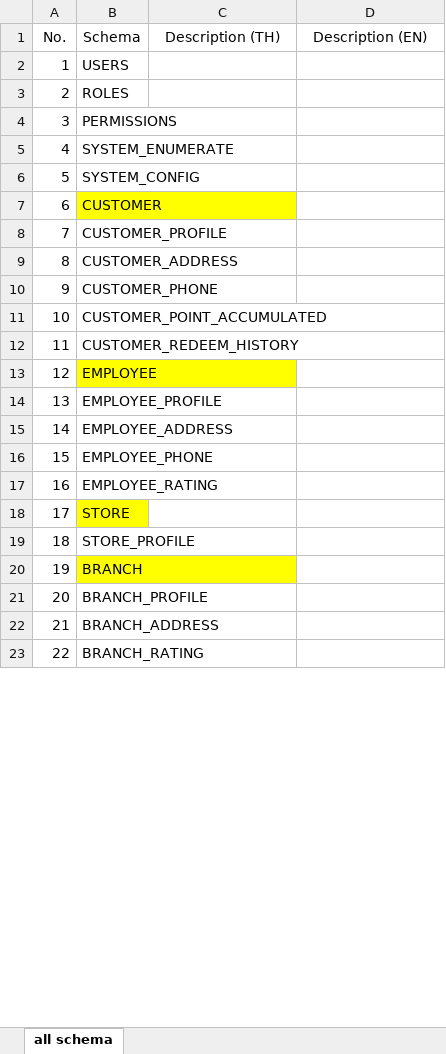
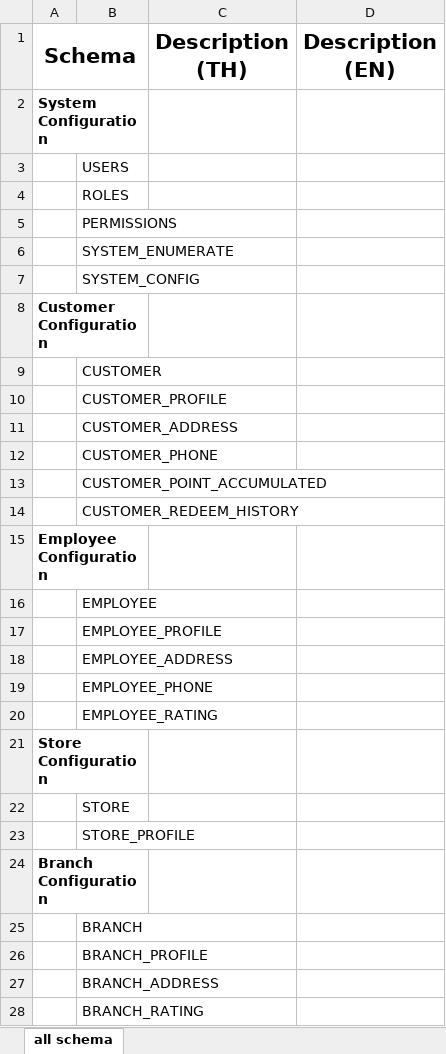
Before and after one commit to piyawat37/basicwebsite, an Excel workbook: document/schema.xlsx, sheet all schema, drawn as a sheet; only a part is shown; values as stored, in another font and other column widths than the file's, no borders; addresses are those after the commit; the diff covers the shown part only; the diff names each change by its address in the sheet, - before the commit and + after, or states it on an @@ line.

Commit message:
initial
- System Configuration
- Users
- Roles
- Permissions

```diff
--- a/document/schema.xlsx (sheet all schema)
+++ b/document/schema.xlsx (sheet all schema)
-A1: No.
+A1: Schema
-A1 bold: off
+A1 bold: on, text size: larger
+A1:B1 merged
-B1: Schema
+B1: (empty)
-C1:D1 bold: off
+C1:D1 bold: on, text size: larger
+row 2: System Configuration
-A3 (Schema): 1
+A3 (Schema): (empty)
-A4 (Schema): 2
+A4 (Schema): (empty)
-A5 (Schema): 3
+A5 (Schema): (empty)
-A6 (Schema): 4
+A6 (Schema): (empty)
-A7 (Schema): 5
+A7 (Schema): (empty)
+row 8: Customer Configuration
-A9 (Schema): 6
+A9 (Schema): (empty)
-B9 fill: #FFFF00
+B9 fill: none
-A10 (Schema): 7
+A10 (Schema): (empty)
-A11 (Schema): 8
+A11 (Schema): (empty)
-A12 (Schema): 9
+A12 (Schema): (empty)
-A13 (Schema): 10
+A13 (Schema): (empty)
-A14 (Schema): 11
+A14 (Schema): (empty)
+row 15: Employee Configuration
-A16 (Schema): 12
+A16 (Schema): (empty)
-B16 fill: #FFFF00
+B16 fill: none
-A17 (Schema): 13
+A17 (Schema): (empty)
-A18 (Schema): 14
+A18 (Schema): (empty)
-A19 (Schema): 15
+A19 (Schema): (empty)
-A20 (Schema): 16
+A20 (Schema): (empty)
+row 21: Store Configuration
-A22 (Schema): 17
+A22 (Schema): (empty)
-B22 fill: #FFFF00
+B22 fill: none
-A23 (Schema): 18
+A23 (Schema): (empty)
+row 24: Branch Configuration
-A25 (Schema): 19
+A25 (Schema): (empty)
-B25 fill: #FFFF00
+B25 fill: none
-A26 (Schema): 20
+A26 (Schema): (empty)
-A27 (Schema): 21
+A27 (Schema): (empty)
-A28 (Schema): 22
+A28 (Schema): (empty)
```
Also changed, not shown: 6 added rows, 3 removed rows and 4 edited cells elsewhere in this sheet, 35 other files.
